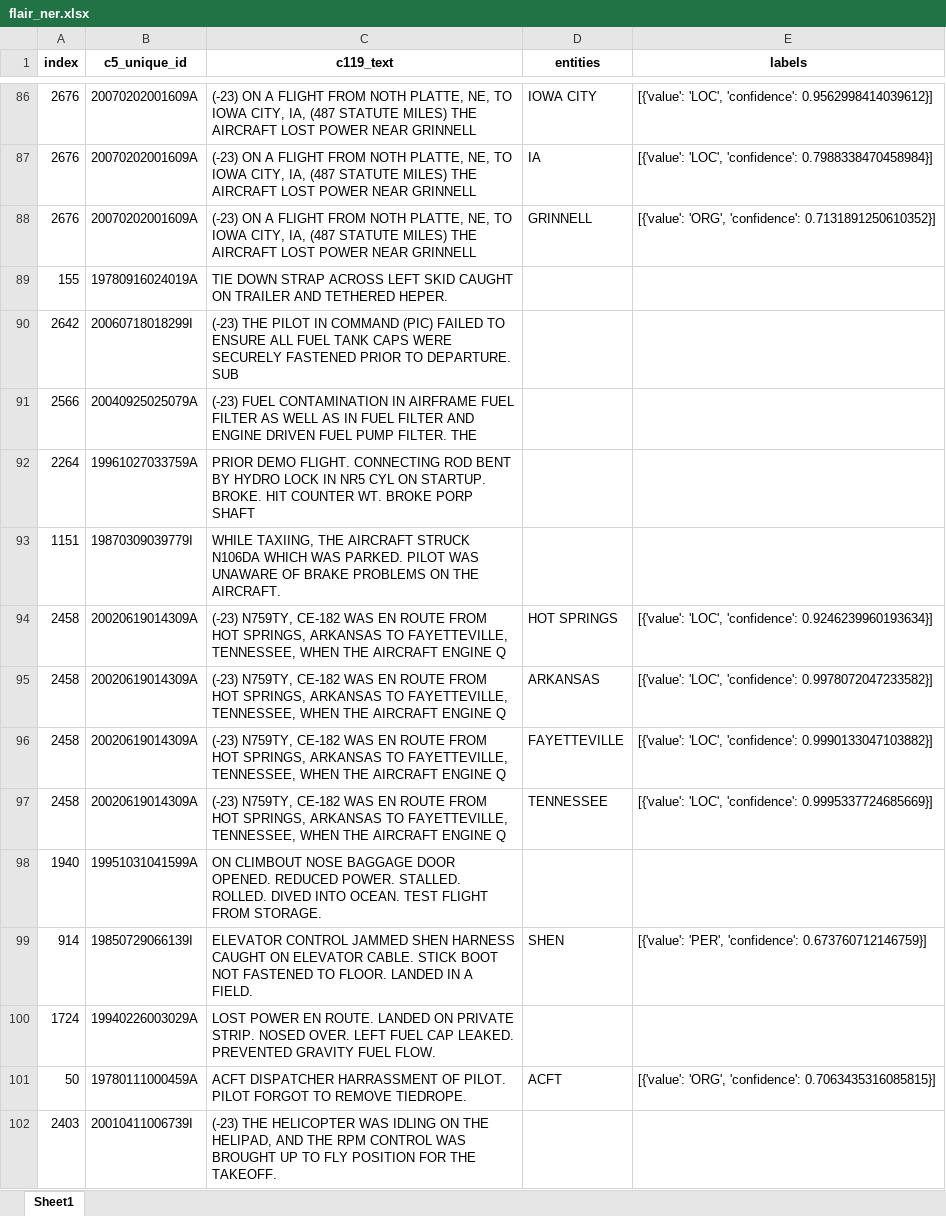
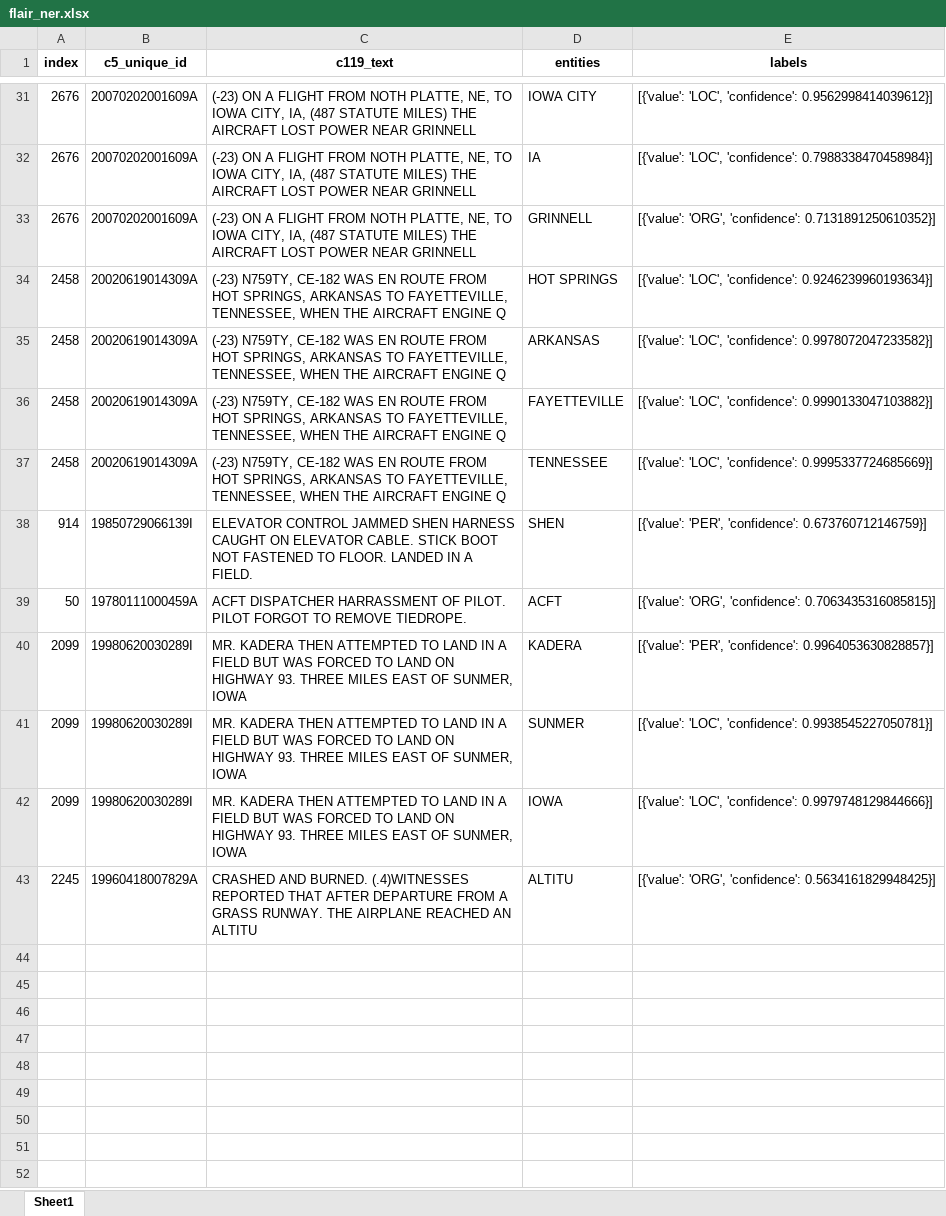
Before and after one commit to nd-crane/trusted_ke, an Excel workbook: ner/flair/flair_ner.xlsx, sheet Sheet1, drawn as a sheet; only a part is shown, gaps mark what is left out; the shorter side is filled out with more unchanged rows; values as stored, in another font and other column widths than the file's, no borders; the diff covers the shown part only; the diff names each change by its address in the sheet, - before the commit and + after, or states it on an @@ line.

```diff
--- a/ner/flair/flair_ner.xlsx (sheet Sheet1)
+++ b/ner/flair/flair_ner.xlsx (sheet Sheet1)
-row 89: 155 | 19780916024019A | TIE DOWN STRAP ACROSS LEFT SKID CAUGHT ON TRAILER AND TETHERED HEPER.
-row 90: 2642 | 20060718018299I | (-23) THE PILOT IN COMMAND (PIC) FAILED TO ENSURE ALL FUEL TANK CAPS WERE SECURELY FASTENED PRIOR TO DEPARTURE. SUB
-row 91: 2566 | 20040925025079A | (-23) FUEL CONTAMINATION IN AIRFRAME FUEL FILTER AS WELL AS IN FUEL FILTER AND ENGINE DRIVEN FUEL PUMP FILTER. THE
-row 92: 2264 | 19961027033759A | PRIOR DEMO FLIGHT. CONNECTING ROD BENT BY HYDRO LOCK IN NR5 CYL ON STARTUP. BROKE. HIT COUNTER WT. BROKE PORP SHAFT
-row 93: 1151 | 19870309039779I | WHILE TAXIING, THE AIRCRAFT STRUCK N106DA WHICH WAS PARKED. PILOT WAS UNAWARE OF BRAKE PROBLEMS ON THE AIRCRAFT.
-row 98: 1940 | 19951031041599A | ON CLIMBOUT NOSE BAGGAGE DOOR OPENED. REDUCED POWER. STALLED. ROLLED. DIVED INTO OCEAN. TEST FLIGHT FROM STORAGE.
-row 100: 1724 | 19940226003029A | LOST POWER EN ROUTE. LANDED ON PRIVATE STRIP. NOSED OVER. LEFT FUEL CAP LEAKED. PREVENTED GRAVITY FUEL FLOW.
-row 102: 2403 | 20010411006739I | (-23) THE HELICOPTER WAS IDLING ON THE HELIPAD, AND THE RPM CONTROL WAS BROUGHT UP TO FLY POSITION FOR THE TAKEOFF.
```
Also changed, not shown: 65 removed rows elsewhere in this sheet, ner/comparison_ner.xlsx, ner/spacy/spacy_ner.xlsx, 6 other files.
